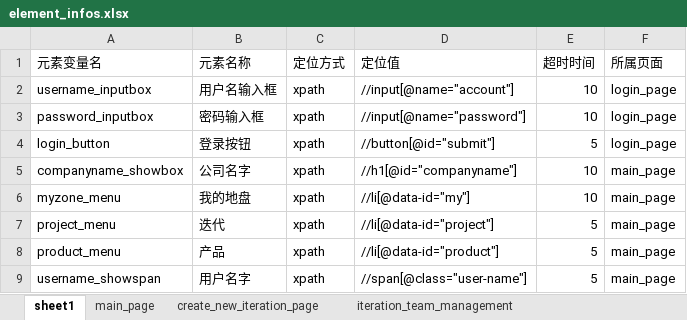
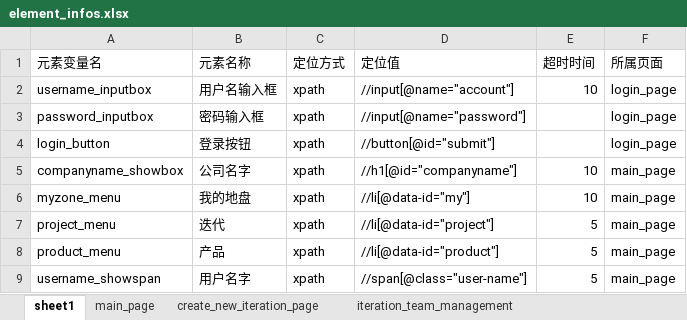
Before and after one commit to cherry928/PO_UI_Test_Framework, an Excel workbook: element_info_data/element_infos.xlsx, sheet sheet1, drawn as a sheet; values as stored, in another font and other column widths than the file's, no borders; the diff names each change by its address in the sheet, - before the commit and + after, or states it on an @@ line.

```diff
--- a/element_info_data/element_infos.xlsx (sheet sheet1)
+++ b/element_info_data/element_infos.xlsx (sheet sheet1)
-E3 (超时时间): 10
+E3 (超时时间): (empty)
-E4 (超时时间): 5
+E4 (超时时间): (empty)
```
Also changed, not shown: 15 other files.
